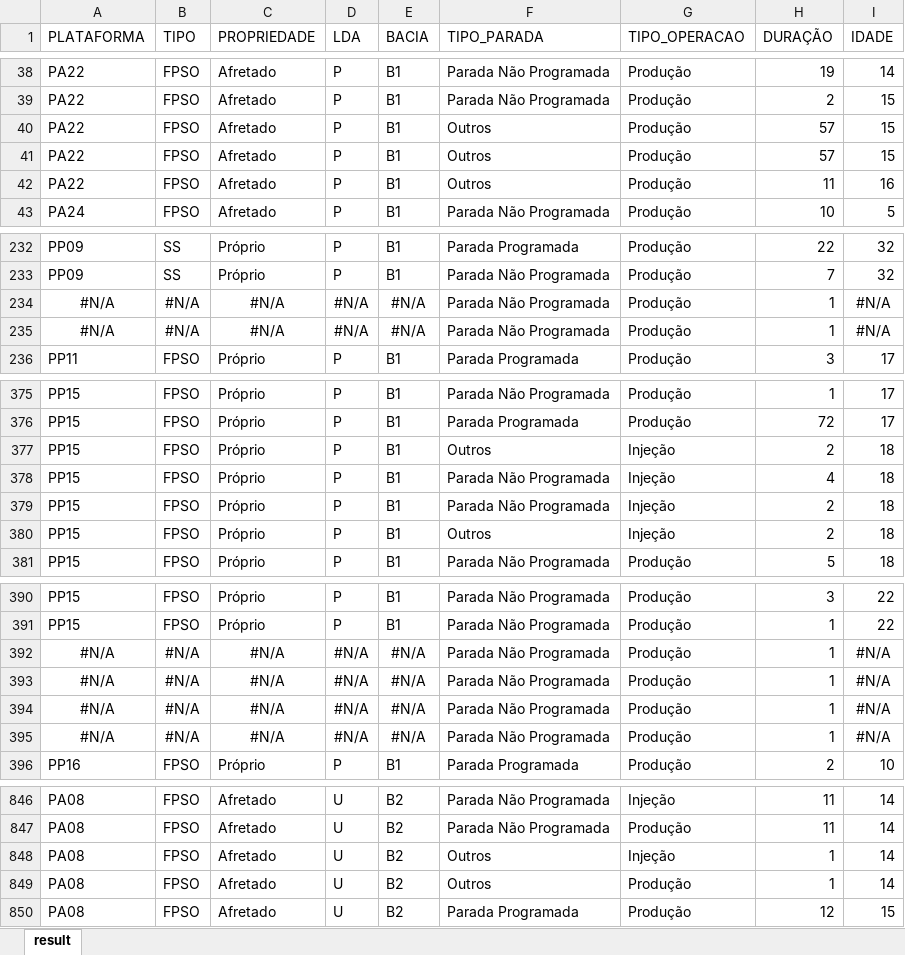
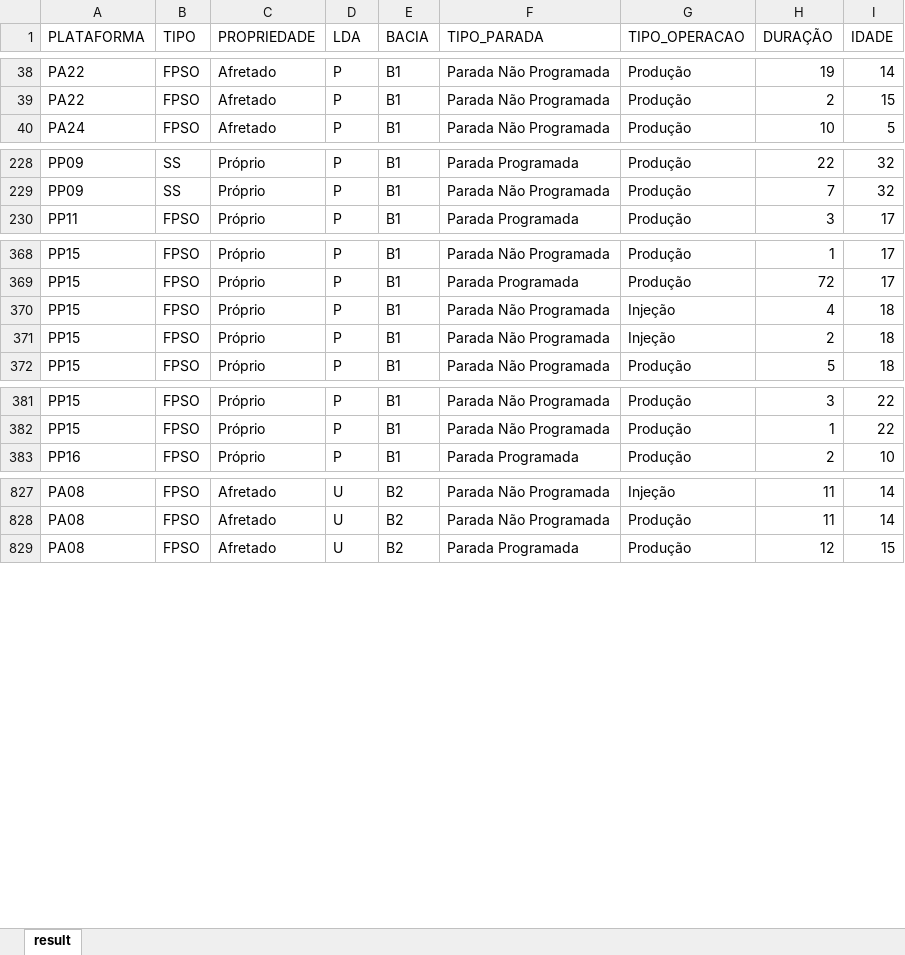
Before and after one commit to LAOLIVEIRA1972/PUC_MVP, an Excel workbook: dataset_plataformas_v2.xlsx, sheet result, drawn as a sheet; only a part is shown, gaps mark what is left out; values as stored, in another font and other column widths than the file's, no borders; the diff covers the shown part only; the diff names each change by its address in the sheet, - before the commit and + after, or states it on an @@ line.

Commit message:
Add files via upload

```diff
--- a/dataset_plataformas_v2.xlsx (sheet result)
+++ b/dataset_plataformas_v2.xlsx (sheet result)
-row 40: PA22 | FPSO | Afretado | P | B1 | Outros | Produção | 57 | 15
-row 41: PA22 | FPSO | Afretado | P | B1 | Outros | Produção | 57 | 15
-row 42: PA22 | FPSO | Afretado | P | B1 | Outros | Produção | 11 | 16
-row 234: #N/A | #N/A | #N/A | #N/A | #N/A | Parada Não Programada | Produção | 1 | #N/A
-row 235: #N/A | #N/A | #N/A | #N/A | #N/A | Parada Não Programada | Produção | 1 | #N/A
-row 377: PP15 | FPSO | Próprio | P | B1 | Outros | Injeção | 2 | 18
-row 380: PP15 | FPSO | Próprio | P | B1 | Outros | Injeção | 2 | 18
-row 392: #N/A | #N/A | #N/A | #N/A | #N/A | Parada Não Programada | Produção | 1 | #N/A
-row 393: #N/A | #N/A | #N/A | #N/A | #N/A | Parada Não Programada | Produção | 1 | #N/A
-row 394: #N/A | #N/A | #N/A | #N/A | #N/A | Parada Não Programada | Produção | 1 | #N/A
-row 395: #N/A | #N/A | #N/A | #N/A | #N/A | Parada Não Programada | Produção | 1 | #N/A
-row 848: PA08 | FPSO | Afretado | U | B2 | Outros | Injeção | 1 | 14
-row 849: PA08 | FPSO | Afretado | U | B2 | Outros | Produção | 1 | 14
```
Also changed, not shown: 25 removed rows elsewhere in this sheet.
